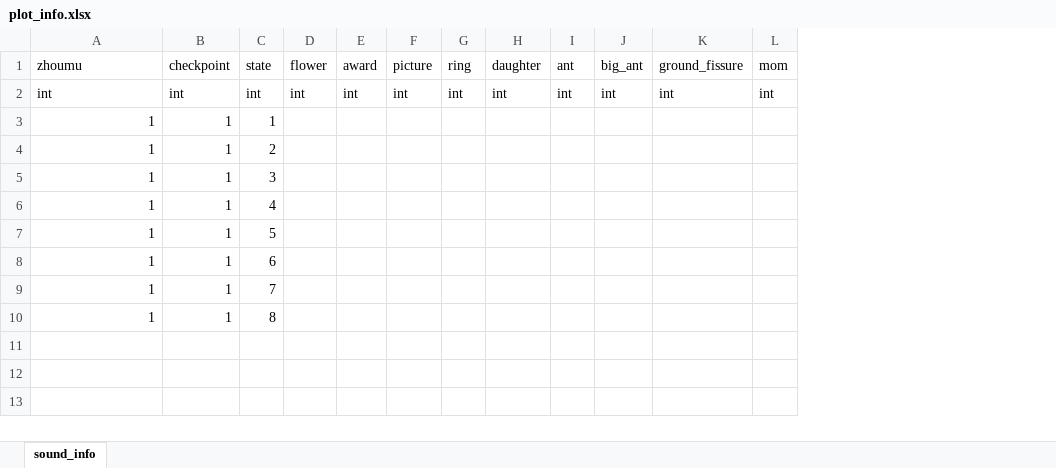
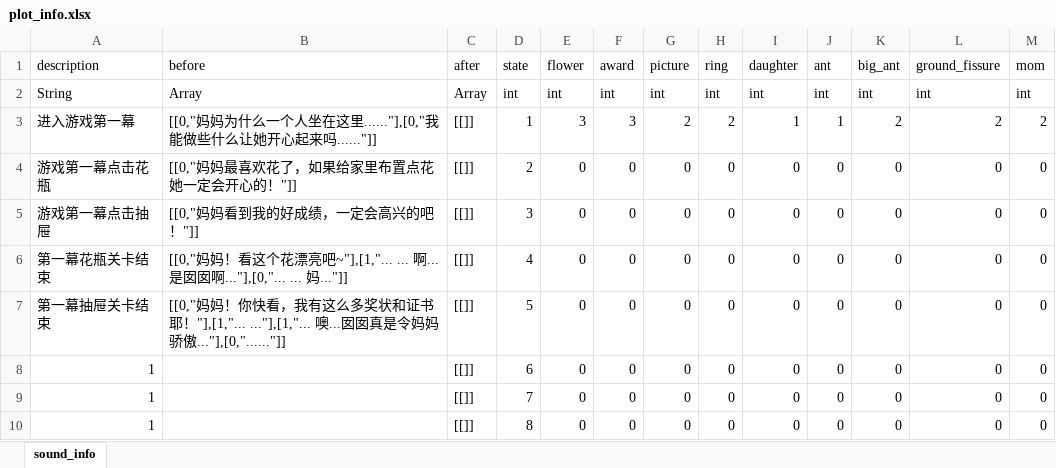
Before and after one commit to vmjcv/sunset, an Excel workbook: game/data/excel/plot_info.xlsx, sheet sound_info, drawn as a sheet; values as stored, in another font and other column widths than the file's, no borders; removed rows and columns are numbered as before the commit, all else as after; the diff names each change by its address in the sheet, - before the commit and + after, or states it on an @@ line.

```diff
--- a/game/data/excel/plot_info.xlsx (sheet sound_info)
+++ b/game/data/excel/plot_info.xlsx (sheet sound_info)
-column B (checkpoint), rows 2-10: int | 1 | 1 | 1 | 1 | 1 | 1 | 1 | 1
+column B (before), rows 2-7: Array | [[0,"妈妈为什么一个人坐在这里......"],[0,"我能做些什么让她开心起来吗......"]] | [[0,"妈妈最喜欢花了，如果给家里布置点花她一定会开心的！"]] | [[0,"妈妈看到我的好成绩，一定会高兴的吧！"]] | [[0,"妈妈！看这个花漂亮吧~"],[1,"... ... 啊... 是囡囡啊..."],[0,"... ... 妈..."]] | [[0,"妈妈！你快看，我有这么多奖状和证书耶！"],[1,"... ..."],[1,"... 噢...囡囡真是令妈妈骄傲..."],[0,"......"]]
+column C (after), rows 2-10: Array | [[]] | [[]] | [[]] | [[]] | [[]] | [[]] | [[]] | [[]]
-A1: zhoumu
+A1: description
-A2 (description): int
+A2 (description): String
-A3 (description): 1
+A3 (description): 进入游戏第一幕
-E3 (flower): (empty)
+E3 (flower): 3
-F3 (award): (empty)
+F3 (award): 3
-G3 (picture): (empty)
+G3 (picture): 2
-H3 (ring): (empty)
+H3 (ring): 2
-I3 (daughter): (empty)
+I3 (daughter): 1
-J3 (ant): (empty)
+J3 (ant): 1
-K3 (big_ant): (empty)
+K3 (big_ant): 2
-L3 (ground_fissure): (empty)
+L3 (ground_fissure): 2
-M3 (mom): (empty)
+M3 (mom): 2
-A4 (description): 1
+A4 (description): 游戏第一幕点击花瓶
-E4:E10 (flower): (empty)
+E4:E10 (flower): 0
-F4:F10 (award): (empty)
+F4:F10 (award): 0
-G4:G10 (picture): (empty)
+G4:G10 (picture): 0
-H4:H10 (ring): (empty)
+H4:H10 (ring): 0
-I4:I10 (daughter): (empty)
+I4:I10 (daughter): 0
-J4:J10 (ant): (empty)
+J4:J10 (ant): 0
-K4:K10 (big_ant): (empty)
+K4:K10 (big_ant): 0
-L4:L10 (ground_fissure): (empty)
+L4:L10 (ground_fissure): 0
-M4:M10 (mom): (empty)
+M4:M10 (mom): 0
-A5 (description): 1
+A5 (description): 游戏第一幕点击抽屉
-A6 (description): 1
+A6 (description): 第一幕花瓶关卡结束
-A7 (description): 1
+A7 (description): 第一幕抽屉关卡结束
```
Also changed, not shown: 58 other files.
